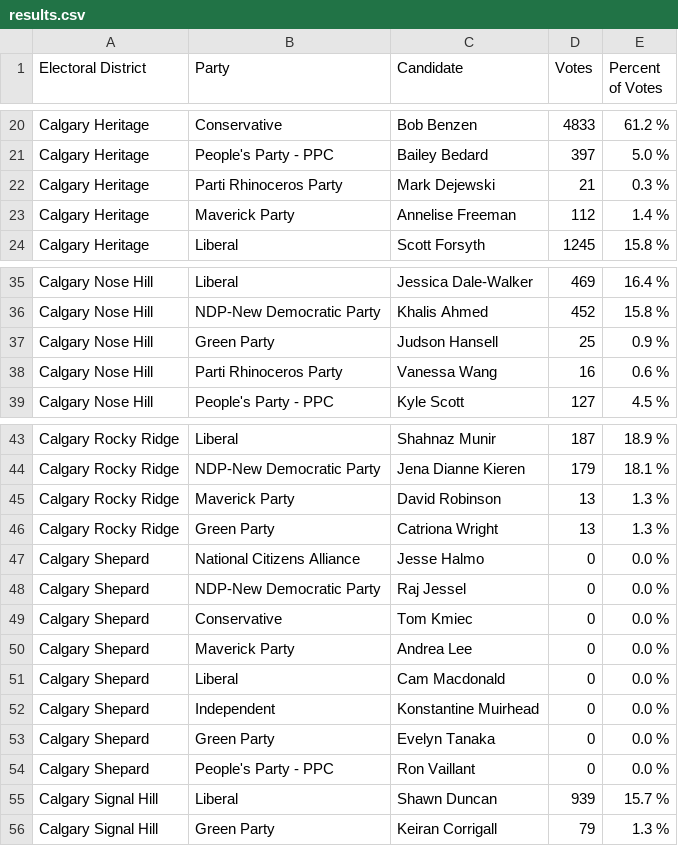
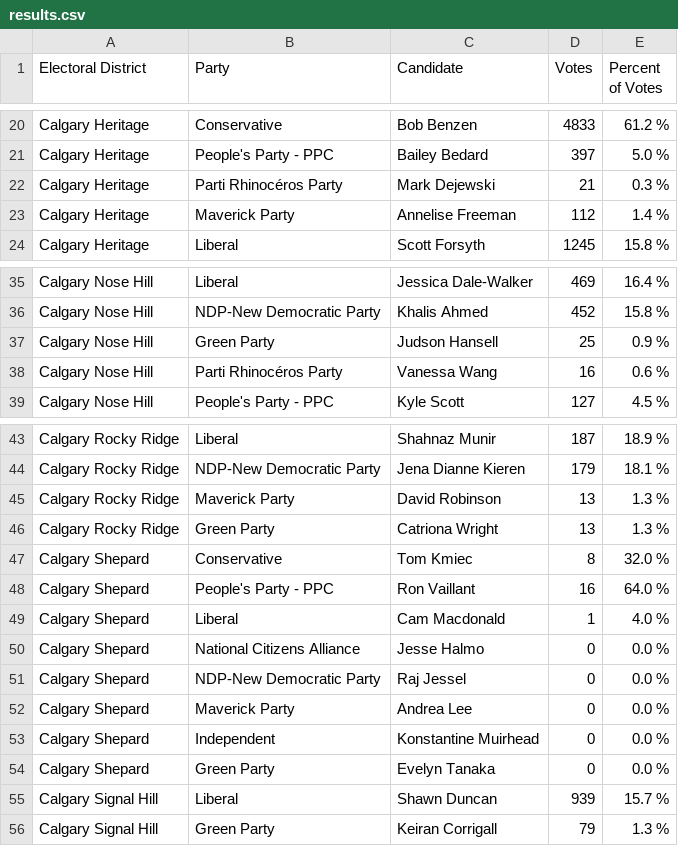
Before and after one commit to aryntoombs/Calgary-Election, a CSV file: results.csv, drawn as a sheet; only a part is shown, gaps mark what is left out; removed rows and columns are numbered as before the commit, all else as after; the diff names each change by its address in the sheet, - before the commit and + after, or states it on an @@ line.

Commit message:
update election results

```diff
--- a/results.csv
+++ b/results.csv
-B22 (Party): Parti Rhinoceros Party
+B22 (Party): Parti Rhinocéros Party
-B38 (Party): Parti Rhinoceros Party
+B38 (Party): Parti Rhinocéros Party
+row 47: Calgary Shepard | Conservative | Tom Kmiec | 8 | 32.0 %
+row 48: Calgary Shepard | People's Party - PPC | Ron Vaillant | 16 | 64.0 %
+row 49: Calgary Shepard | Liberal | Cam Macdonald | 1 | 4.0 %
-row 49: Calgary Shepard | Conservative | Tom Kmiec | 0 | 0.0 %
-row 51: Calgary Shepard | Liberal | Cam Macdonald | 0 | 0.0 %
-row 54: Calgary Shepard | People's Party - PPC | Ron Vaillant | 0 | 0.0 %
```
